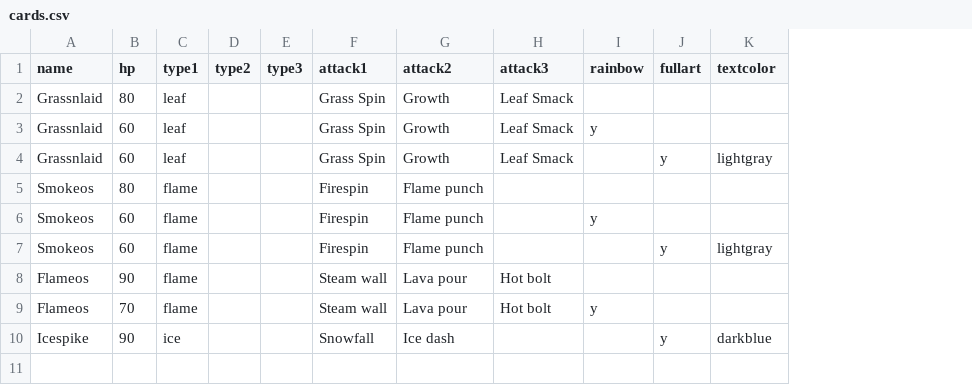
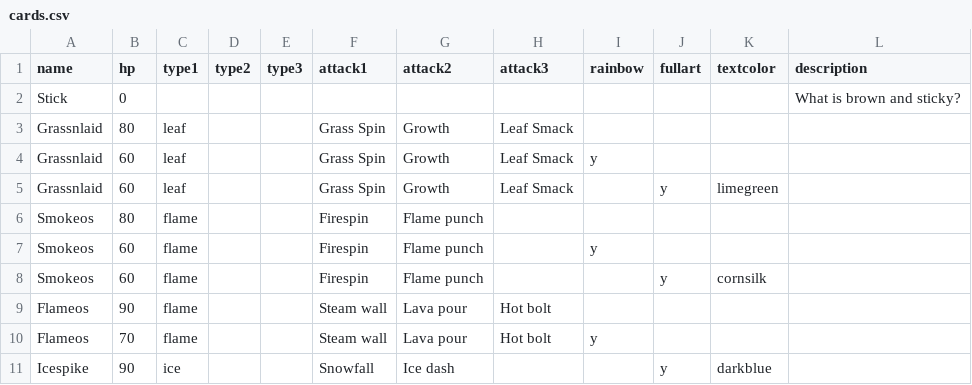
Before and after one commit to jncraton/spike-gen, a CSV file: cards.csv, drawn as a sheet; addresses are those after the commit; the diff names each change by its address in the sheet, - before the commit and + after, or states it on an @@ line.

Commit message:
Support cards with text descriptions

```diff
--- a/cards.csv
+++ b/cards.csv
+column L (description), empty
+row 2: Stick | 0 |  |  |  |  |  |  |  |  |  | What is brown and sticky?
-K5 (textcolor): lightgray
+K5 (textcolor): limegreen
-K8 (textcolor): lightgray
+K8 (textcolor): cornsilk
```
Also changed, not shown: 1 other file.
